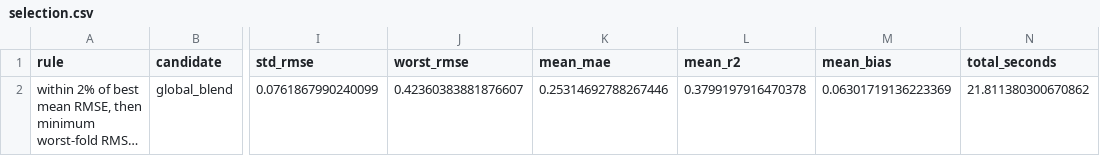
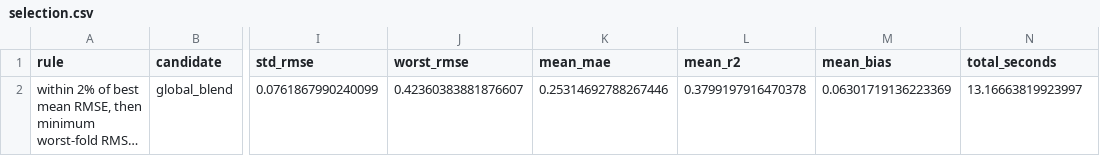
Before and after one commit to ykram051/TSP-Fertilizer-ML, a CSV file: reports/jitl_soft_sensor_artifacts/selection.csv, drawn as a sheet; only a part is shown, gaps mark what is left out; long unchanged cells end in …; the diff names each change by its address in the sheet, - before the commit and + after, or states it on an @@ line.

```diff
--- a/reports/jitl_soft_sensor_artifacts/selection.csv
+++ b/reports/jitl_soft_sensor_artifacts/selection.csv
-N2 (total_seconds): 21.811380300670862
+N2 (total_seconds): 13.16663819923997
```
Also changed, not shown: reports/jitl_soft_sensor_artifacts/candidate_summary.csv, reports/jitl_soft_sensor_artifacts/fold_results.csv, 49 other files.
